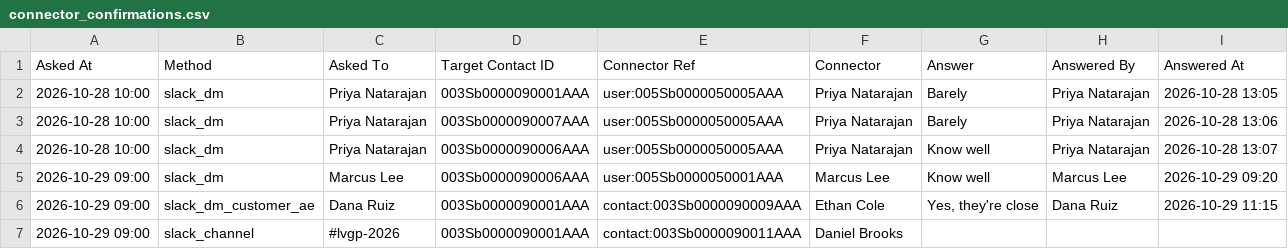
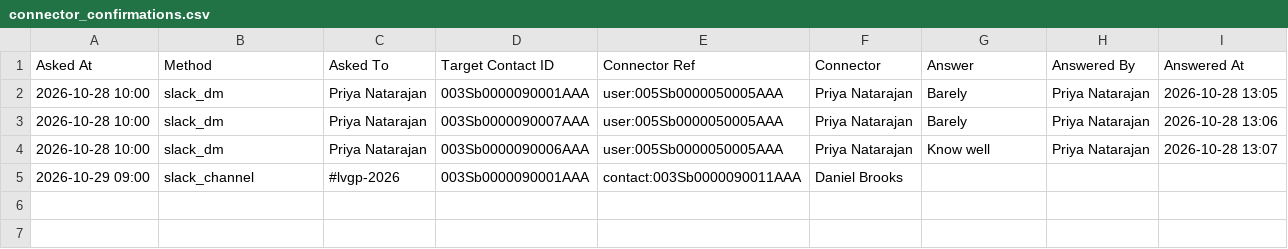
Before and after one commit to reiyi-lai/vercel-task, a CSV file: data/connector_info/connector_confirmations.csv, drawn as a sheet; the diff names each change by its address in the sheet, - before the commit and + after, or states it on an @@ line.

Commit message:
slack messsage modal

```diff
--- a/data/connector_info/connector_confirmations.csv
+++ b/data/connector_info/connector_confirmations.csv
-row 5: 2026-10-29 09:00 | slack_dm | Marcus Lee | 003Sb0000090006AAA | user:005Sb0000050001AAA | Marcus Lee | Know well | Marcus Lee | 2026-10-29 09:20
-row 6: 2026-10-29 09:00 | slack_dm_customer_ae | Dana Ruiz | 003Sb0000090001AAA | contact:003Sb0000090009AAA | Ethan Cole | Yes, they're close | Dana Ruiz | 2026-10-29 11:15
```
Also changed, not shown: 7 other files.
